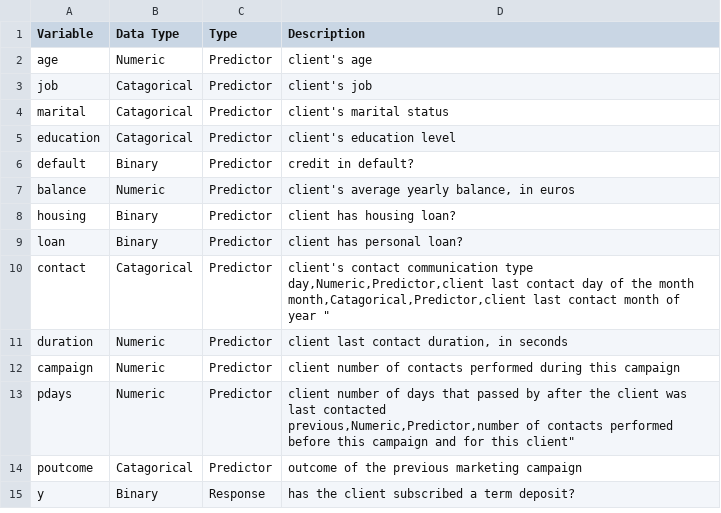
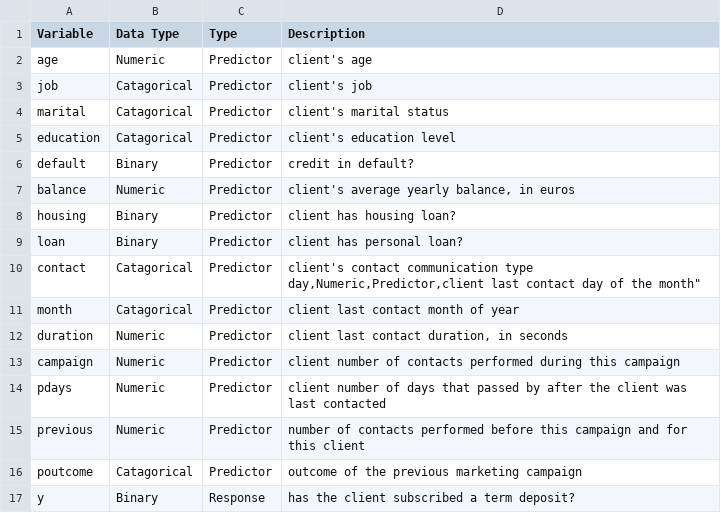
Before and after one commit to kishkp/data621-ctg5, a CSV file: Final Project/Variable Description.csv, drawn as a sheet.

Commit message:
Update Variable Description.csv

```diff
--- a/Final Project/Variable Description.csv
+++ b/Final Project/Variable Description.csv
@@ -9,9 +9,9 @@ housing,Binary,Predictor,"client has housing loan?"
 loan,Binary,Predictor,"client has personal loan?"
-contact,Catagorical,Predictor,"client's contact communication type
-day,Numeric,Predictor,client last contact day of the month
-month,Catagorical,Predictor,"client last contact month of year "
+contact,Catagorical,Predictor,"client's contact communication type
+day,Numeric,Predictor,"client last contact day of the month"
+month,Catagorical,Predictor,"client last contact month of year "
 duration,Numeric,Predictor,"client last contact duration, in seconds"
 campaign,Numeric,Predictor,"client number of contacts performed during this campaign "
-pdays,Numeric,Predictor,"client number of days that passed by after the client was last contacted
-previous,Numeric,Predictor,"number of contacts performed before this campaign and for this client"
+pdays,Numeric,Predictor,"client number of days that passed by after the client was last contacted"
+previous,Numeric,Predictor,"number of contacts performed before this campaign and for this client"
 poutcome,Catagorical,Predictor,"outcome of the previous marketing campaign"
```
